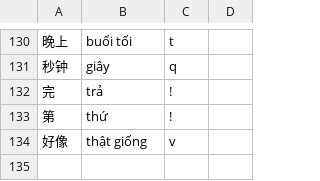
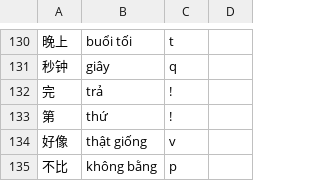
Before and after one commit to n-pn/chivi, a TSV file: var/vpdicts/basic/fixture.tsv, drawn as a sheet; only a part is shown, gaps mark what is left out; the diff names each change by its address in the sheet, - before the commit and + after, or states it on an @@ line.

```diff
--- a/var/vpdicts/basic/fixture.tsv
+++ b/var/vpdicts/basic/fixture.tsv
+row 135: 不比 | không bằng | p
```
Also changed, not shown: 7 other files.
